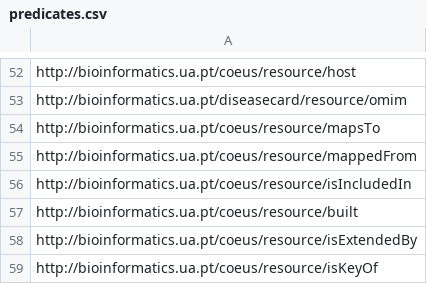
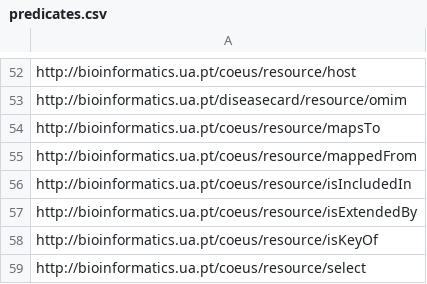
Before and after one commit to ieeta-pt/Diseasecard, a CSV file: backend/src/main/resources/configuration/predicates.csv, drawn as a sheet; only a part is shown, gaps mark what is left out; the shorter side is filled out with more unchanged rows; the diff names each change by its address in the sheet, - before the commit and + after, or states it on an @@ line.

```diff
--- a/backend/src/main/resources/configuration/predicates.csv
+++ b/backend/src/main/resources/configuration/predicates.csv
-row 57: http://bioinformatics.ua.pt/coeus/resource/built
```
Also changed, not shown: 25 other files.
